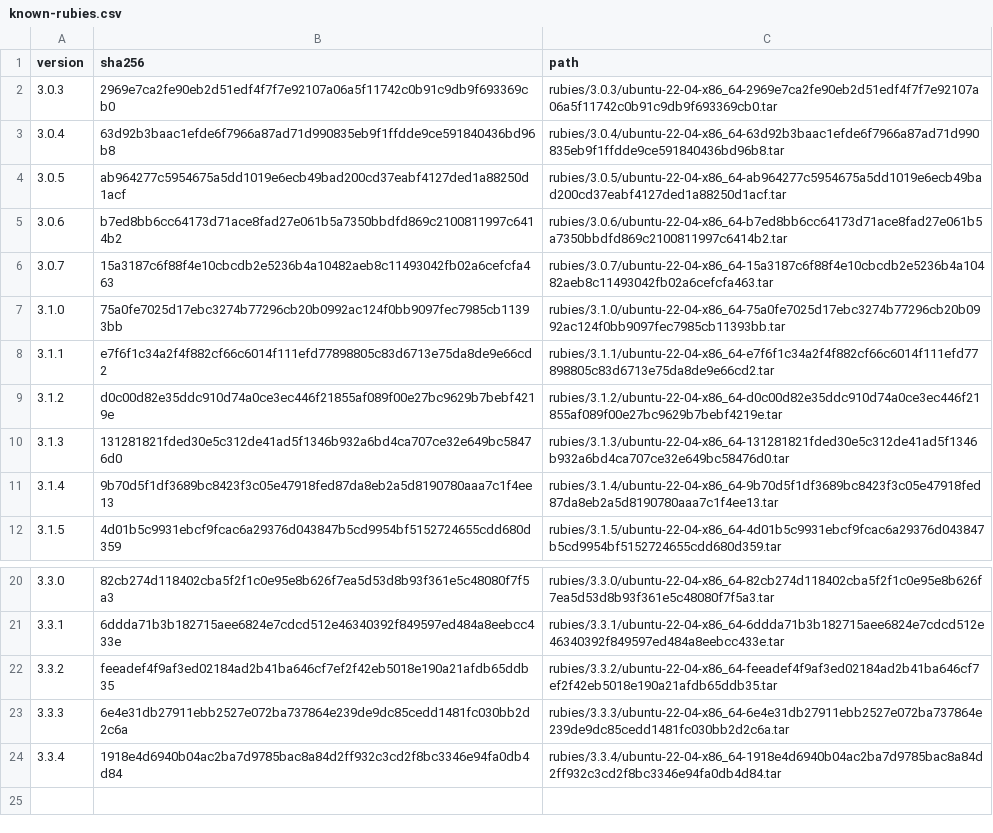
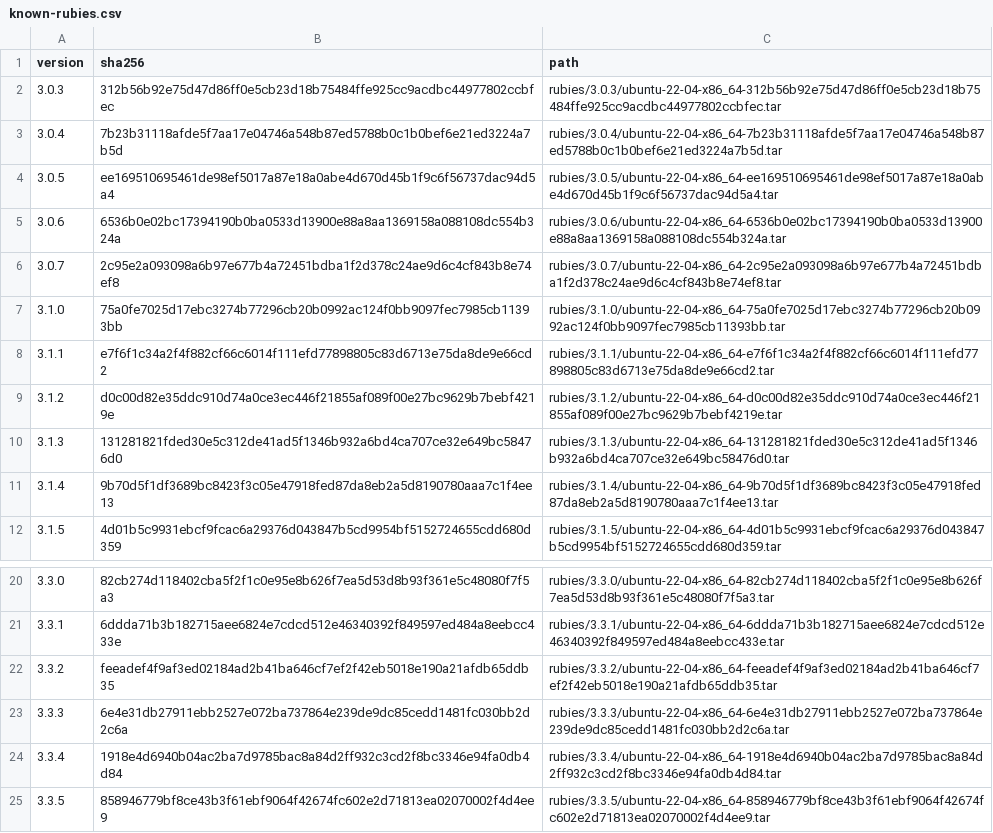
Before and after one commit to rwx-research/mint-leaves, a CSV file: mint/install-ruby/known-rubies.csv, drawn as a sheet; only a part is shown, gaps mark what is left out.

Commit message:
[mint/install-ruby] Add support for Ruby before 3.1 (depending on OpenSSL 1.x). (#132)

```diff
--- a/mint/install-ruby/known-rubies.csv
+++ b/mint/install-ruby/known-rubies.csv
@@ -1,7 +1,7 @@
 version,sha256,path
-3.0.3,2969e7ca2fe90eb2d51edf4f7f7e92107a06a5f11742c0b91c9db9f693369cb0,rubies/3.0.3/ubuntu-22-04-x86_64-2969e7ca2fe90eb2d51edf4f7f7e92107a06a5f11742c0b91c9db9f693369cb0.tar
-3.0.4,63d92b3baac1efde6f7966a87ad71d990835eb9f1ffdde9ce591840436bd96b8,rubies/3.0.4/ubuntu-22-04-x86_64-63d92b3baac1efde6f7966a87ad71d990835eb9f1ffdde9ce591840436bd96b8.tar
-3.0.5,ab964277c5954675a5dd1019e6ecb49bad200cd37eabf4127ded1a88250d1acf,rubies/3.0.5/ubuntu-22-04-x86_64-ab964277c5954675a5dd1019e6ecb49bad200cd37eabf4127ded1a88250d1acf.tar
-3.0.6,b7ed8bb6cc64173d71ace8fad27e061b5a7350bbdfd869c2100811997c6414b2,rubies/3.0.6/ubuntu-22-04-x86_64-b7ed8bb6cc64173d71ace8fad27e061b5a7350bbdfd869c2100811997c6414b2.tar
-3.0.7,15a3187c6f88f4e10cbcdb2e5236b4a10482aeb8c11493042fb02a6cefcfa463,rubies/3.0.7/ubuntu-22-04-x86_64-15a3187c6f88f4e10cbcdb2e5236b4a10482aeb8c11493042fb02a6cefcfa463.tar
+3.0.3,312b56b92e75d47d86ff0e5cb23d18b75484ffe925cc9acdbc44977802ccbfec,rubies/3.0.3/ubuntu-22-04-x86_64-312b56b92e75d47d86ff0e5cb23d18b75484ffe925cc9acdbc44977802ccbfec.tar
+3.0.4,7b23b31118afde5f7aa17e04746a548b87ed5788b0c1b0bef6e21ed3224a7b5d,rubies/3.0.4/ubuntu-22-04-x86_64-7b23b31118afde5f7aa17e04746a548b87ed5788b0c1b0bef6e21ed3224a7b5d.tar
+3.0.5,ee169510695461de98ef5017a87e18a0abe4d670d45b1f9c6f56737dac94d5a4,rubies/3.0.5/ubuntu-22-04-x86_64-ee169510695461de98ef5017a87e18a0abe4d670d45b1f9c6f56737dac94d5a4.tar
+3.0.6,6536b0e02bc17394190b0ba0533d13900e88a8aa1369158a088108dc554b324a,rubies/3.0.6/ubuntu-22-04-x86_64-6536b0e02bc17394190b0ba0533d13900e88a8aa1369158a088108dc554b324a.tar
+3.0.7,2c95e2a093098a6b97e677b4a72451bdba1f2d378c24ae9d6c4cf843b8e74ef8,rubies/3.0.7/ubuntu-22-04-x86_64-2c95e2a093098a6b97e677b4a72451bdba1f2d378c24ae9d6c4cf843b8e74ef8.tar
 3.1.0,75a0fe7025d17ebc3274b77296cb20b0992ac124f0bb9097fec7985cb11393bb,rubies/3.1.0/ubuntu-22-04-x86_64-75a0fe7025d17ebc3274b77296cb20b0992ac124f0bb9097fec7985cb11393bb.tar
@@ -24 +24,2 @@ version,sha256,path
 3.3.4,1918e4d6940b04ac2ba7d9785bac8a84d2ff932c3cd2f8bc3346e94fa0db4d84,rubies/3.3.4/ubuntu-22-04-x86_64-1918e4d6940b04ac2ba7d9785bac8a84d2ff932c3cd2f8bc3346e94fa0db4d84.tar
+3.3.5,858946779bf8ce43b3f61ebf9064f42674fc602e2d71813ea02070002f4d4ee9,rubies/3.3.5/ubuntu-22-04-x86_64-858946779bf8ce43b3f61ebf9064f42674fc602e2d71813ea02070002f4d4ee9.tar
```
Also changed, not shown: 4 other files.
